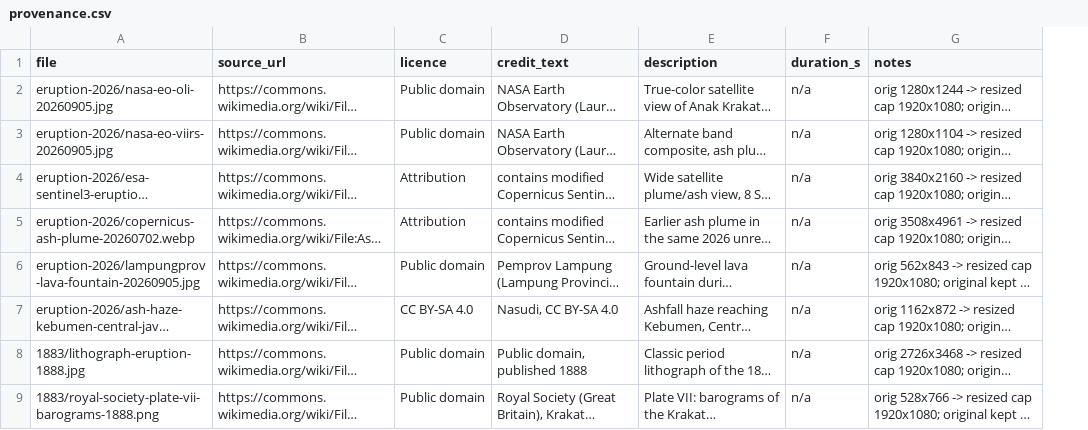
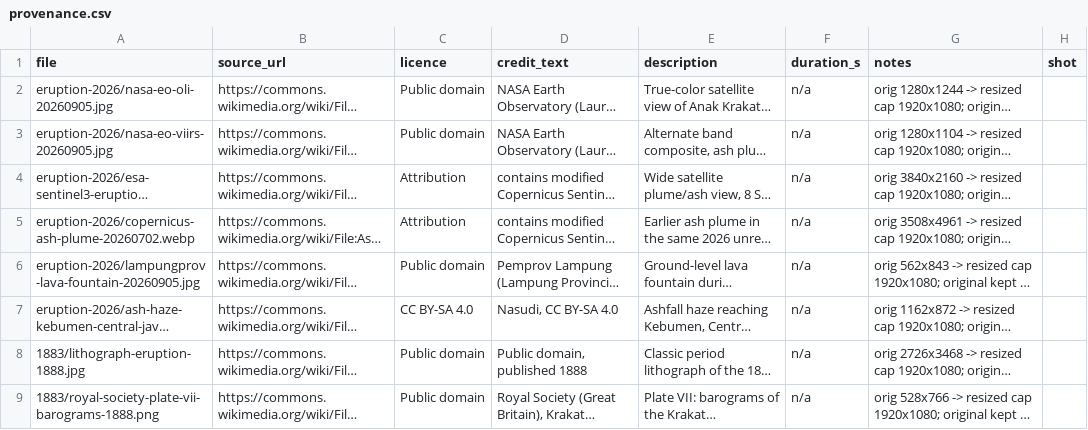
Before and after one commit to sidhartha1s/storm-market, a CSV file: library/mini-storms/krakatau-2026/provenance.csv, drawn as a sheet; only a part is shown; long unchanged cells end in …; the diff names each change by its address in the sheet, - before the commit and + after, or states it on an @@ line.

Commit message:
provenance: shot column (what is visible) for all 58 broadcast cutters; LEARNINGS mistake ledger for Krakatau #4

```diff
--- a/library/mini-storms/krakatau-2026/provenance.csv
+++ b/library/mini-storms/krakatau-2026/provenance.csv
+column H (shot), empty
```
